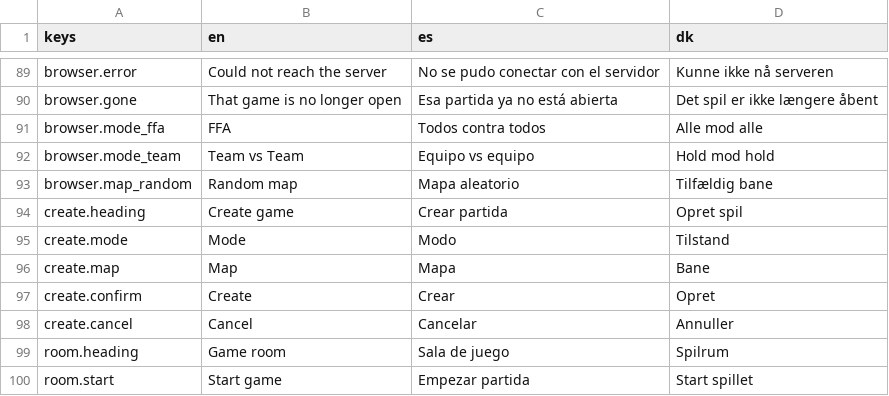
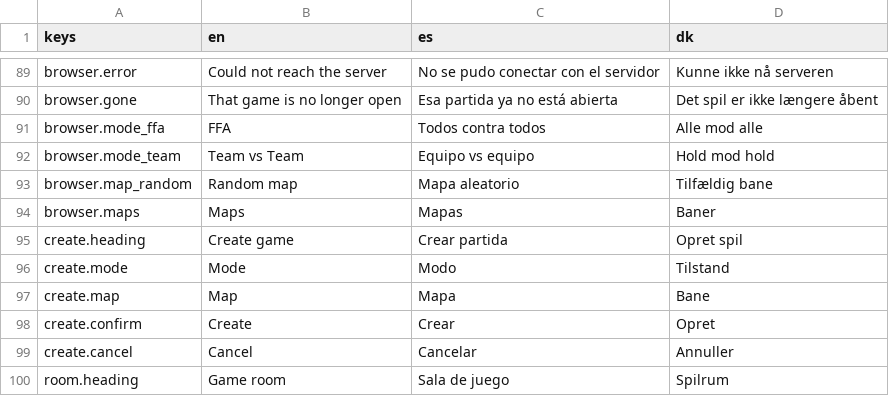
Before and after one commit to Vodkadav/TankGame, a CSV file: client/i18n/strings.csv, drawn as a sheet; only a part is shown, gaps mark what is left out; the shorter side is filled out with more unchanged rows; the diff names each change by its address in the sheet, - before the commit and + after, or states it on an @@ line.

```diff
--- a/client/i18n/strings.csv
+++ b/client/i18n/strings.csv
+row 94: browser.maps | Maps | Mapas | Baner
```
Also changed, not shown: 6 other files.
